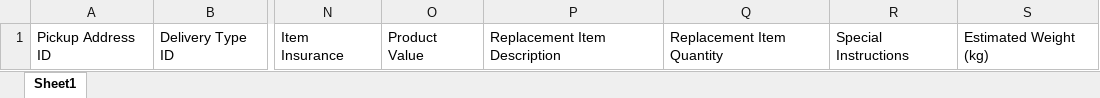
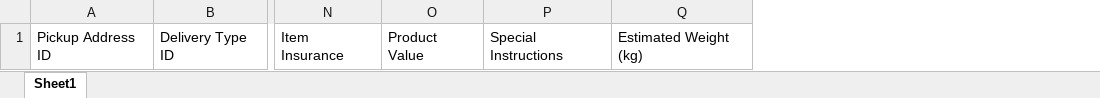
Before and after one commit to NajamNazar712/sonic, an Excel workbook: public/file/Trax Book Corporate Regular Shipment Template.xlsx, sheet Sheet1, drawn as a sheet; only a part is shown, gaps mark what is left out; values as stored, in another font and other column widths than the file's, no borders; the diff names each change by its address in the sheet, - before the commit and + after, or states it on an @@ line.

```diff
--- a/public/file/Trax Book Corporate Regular Shipment Template.xlsx (sheet Sheet1)
+++ b/public/file/Trax Book Corporate Regular Shipment Template.xlsx (sheet Sheet1)
-column P, row 1: Replacement Item Description
-column Q, row 1: Replacement Item Quantity
```
Also changed, not shown: 1 other file.
